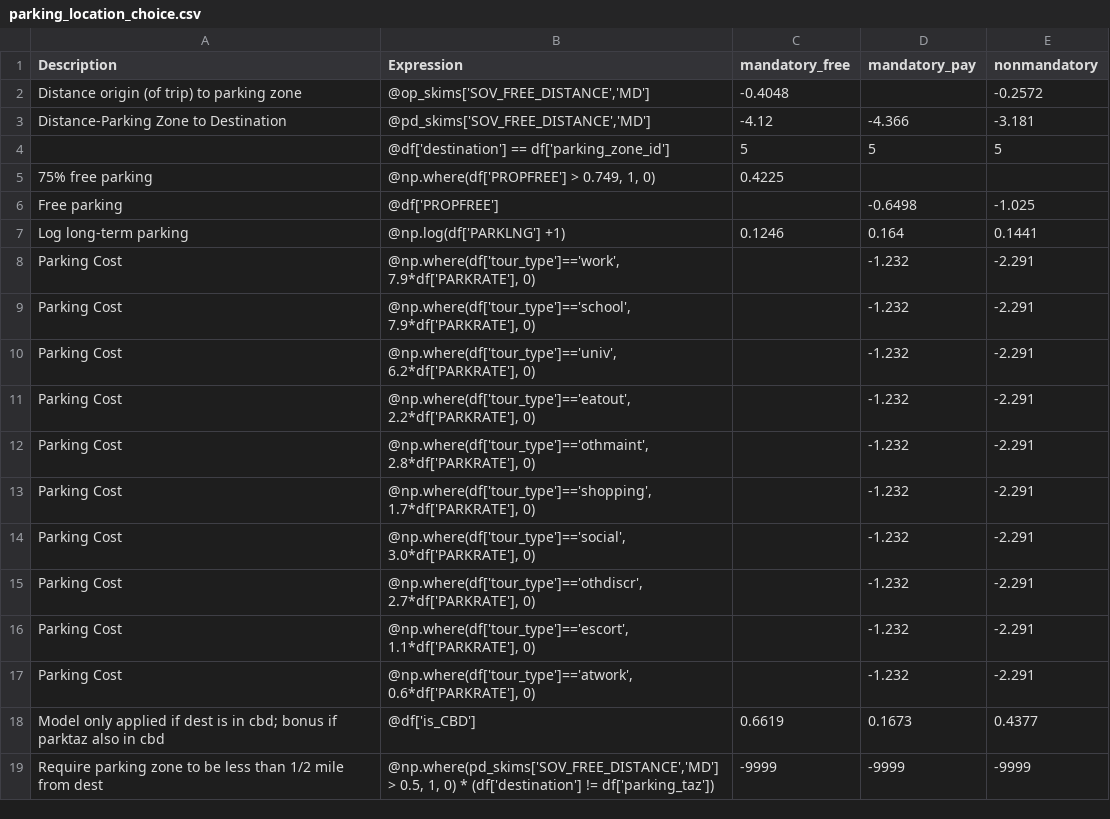
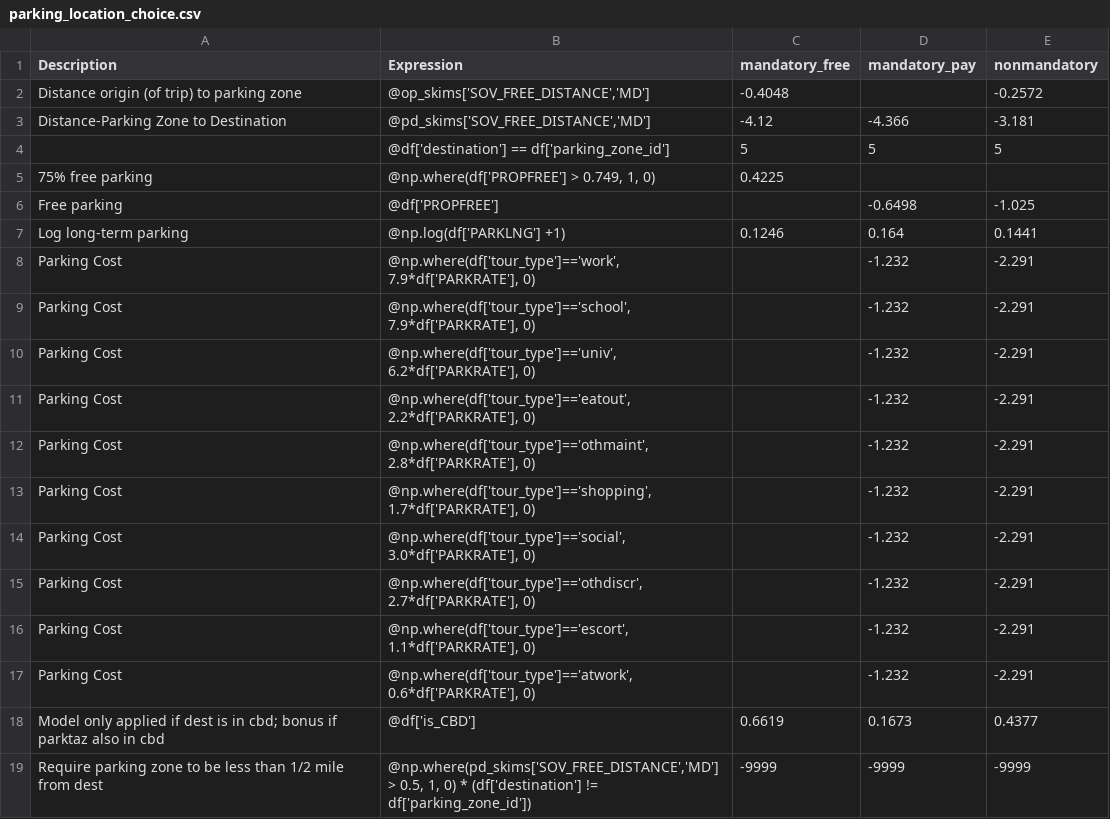
Before and after one commit to wsp-sag/client_arc_activitysim, a CSV file: configs/parking_location_choice.csv, drawn as a sheet.

Commit message:
Update parking_location_choice.csv

```diff
--- a/configs/parking_location_choice.csv
+++ b/configs/parking_location_choice.csv
@@ -18,2 +18,2 @@ Parking Cost,"@np.where(df['tour_type']=='atwork', 0.6*df['PARKRATE'], 0)",,-1.2
 Model only applied if dest is in cbd; bonus if parktaz also in cbd,@df['is_CBD'],0.6619,0.1673,0.4377
-Require parking zone to be less than 1/2 mile from dest,"@np.where(pd_skims['SOV_FREE_DISTANCE','MD'] > 0.5, 1, 0) * (df['destination'] != df['parking_taz'])",-9999,-9999,-9999
+Require parking zone to be less than 1/2 mile from dest,"@np.where(pd_skims['SOV_FREE_DISTANCE','MD'] > 0.5, 1, 0) * (df['destination'] != df['parking_zone_id'])",-9999,-9999,-9999
```
